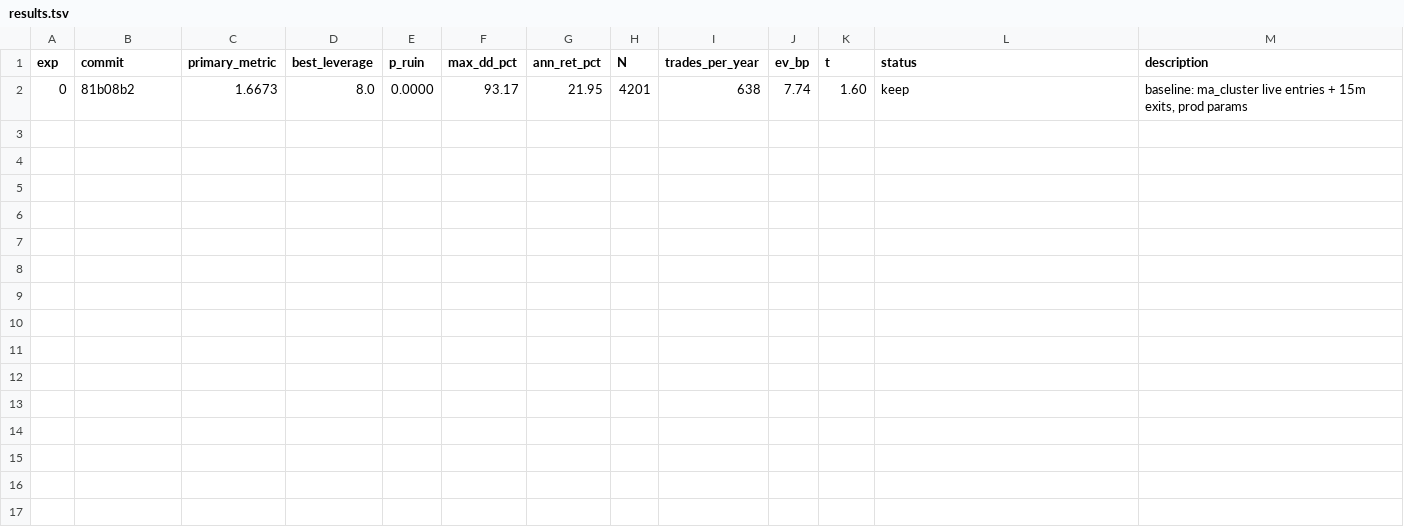
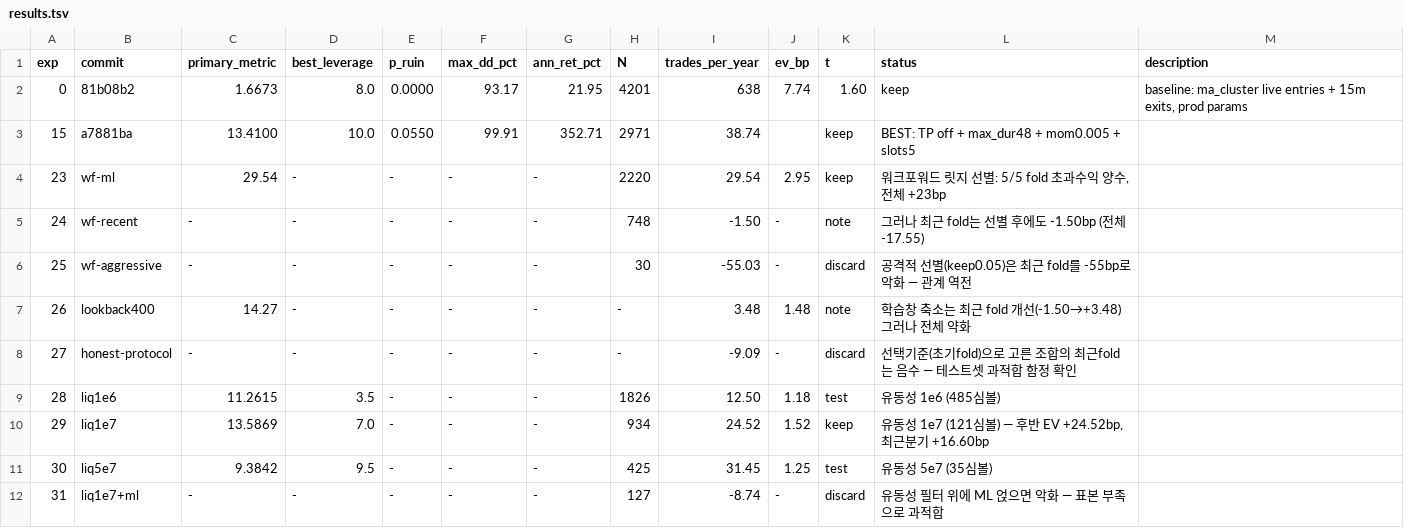
Before and after one commit to younghwan91/quantbox, a TSV file: autoresearch/results.tsv, drawn as a sheet; the diff names each change by its address in the sheet, - before the commit and + after, or states it on an @@ line.

```diff
--- a/autoresearch/results.tsv
+++ b/autoresearch/results.tsv
+row 3: 15 | a7881ba | 13.4100 | 10.0 | 0.0550 | 99.91 | 352.71 | 2971 | 38.74 |  | keep | BEST: TP off + max_dur48 + mom0.005 + slots5
+row 4: 23 | wf-ml | 29.54 | - | - | - | - | 2220 | 29.54 | 2.95 | keep | 워크포워드 릿지 선별: 5/5 fold 초과수익 양수, 전체 +23bp
+row 5: 24 | wf-recent | - | - | - | - | - | 748 | -1.50 | - | note | 그러나 최근 fold는 선별 후에도 -1.50bp (전체 -17.55)
+row 6: 25 | wf-aggressive | - | - | - | - | - | 30 | -55.03 | - | discard | 공격적 선별(keep0.05)은 최근 fold를 -55bp로 악화 — 관계 역전
+row 7: 26 | lookback400 | 14.27 | - | - | - | - | - | 3.48 | 1.48 | note | 학습창 축소는 최근 fold 개선(-1.50→+3.48) 그러나 전체 약화
+row 8: 27 | honest-protocol | - | - | - | - | - | - | -9.09 | - | discard | 선택기준(초기fold)으로 고른 조합의 최근fold는 음수 — 테스트셋 과적합 함정 확인
+row 9: 28 | liq1e6 | 11.2615 | 3.5 | - | - | - | 1826 | 12.50 | 1.18 | test | 유동성 1e6 (485심볼)
+row 10: 29 | liq1e7 | 13.5869 | 7.0 | - | - | - | 934 | 24.52 | 1.52 | keep | 유동성 1e7 (121심볼) — 후반 EV +24.52bp, 최근분기 +16.60bp
+row 11: 30 | liq5e7 | 9.3842 | 9.5 | - | - | - | 425 | 31.45 | 1.25 | test | 유동성 5e7 (35심볼)
+row 12: 31 | liq1e7+ml | - | - | - | - | - | 127 | -8.74 | - | discard | 유동성 필터 위에 ML 얹으면 악화 — 표본 부족으로 과적합
```
Also changed, not shown: 4 other files.
